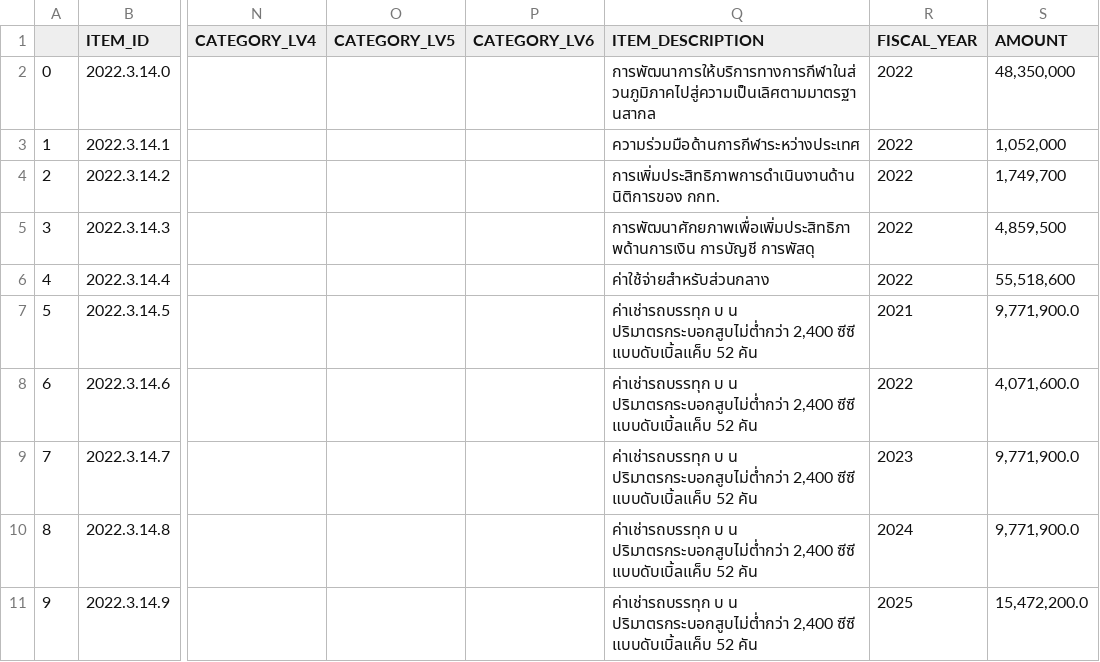
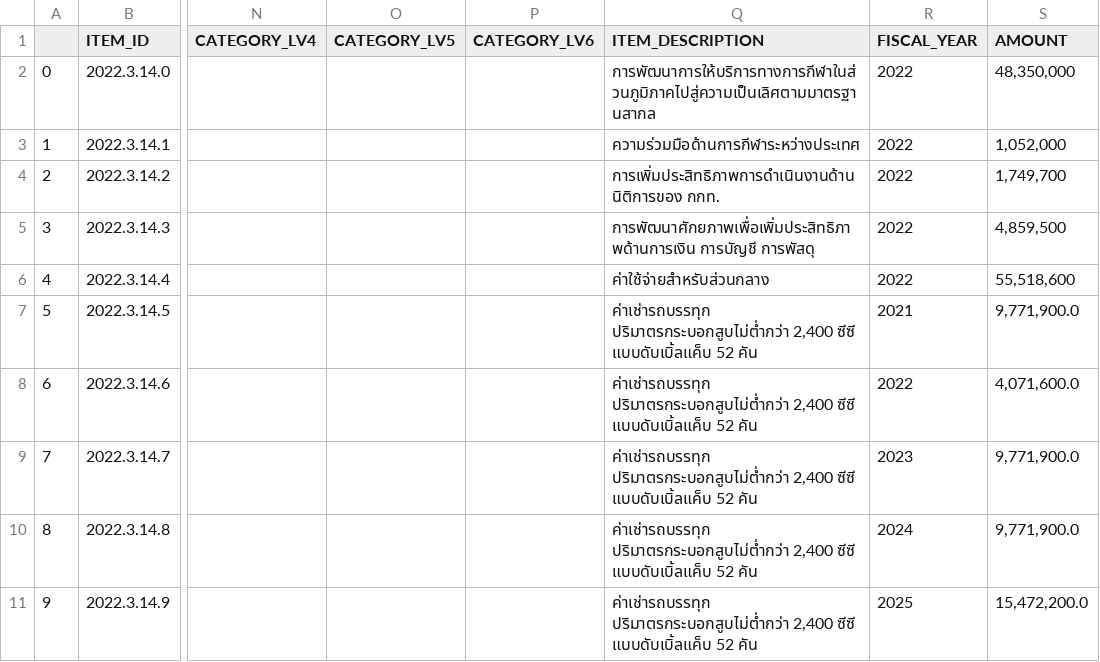
Before and after one commit to kaogeek/thailand-budget-pdf2csv, a CSV file: csv-extraction/napatswift-coordintes/output/2022-3-14.csv, drawn as a sheet; only a part is shown, gaps mark what is left out; the diff covers the shown part only; the diff names each change by its address in the sheet, - before the commit and + after, or states it on an @@ line.

```diff
--- a/csv-extraction/napatswift-coordintes/output/2022-3-14.csv
+++ b/csv-extraction/napatswift-coordintes/output/2022-3-14.csv
-Q7:Q11 (ITEM_DESCRIPTION): ค่าเช่ารถบรรทุก บ น ปริมาตรกระบอกสูบไม่ต่ำกว่า 2,400…
+Q7:Q11 (ITEM_DESCRIPTION): ค่าเช่ารถบรรทุก ปริมาตรกระบอกสูบไม่ต่ำกว่า 2,400…
```
Also changed, not shown: 101 edited cells elsewhere in this file, csv-extraction/napatswift-coordintes/output/2022-3-13(1).csv, csv-extraction/napatswift-coordintes/output/2022-3-13(2).csv, 19 other files.
